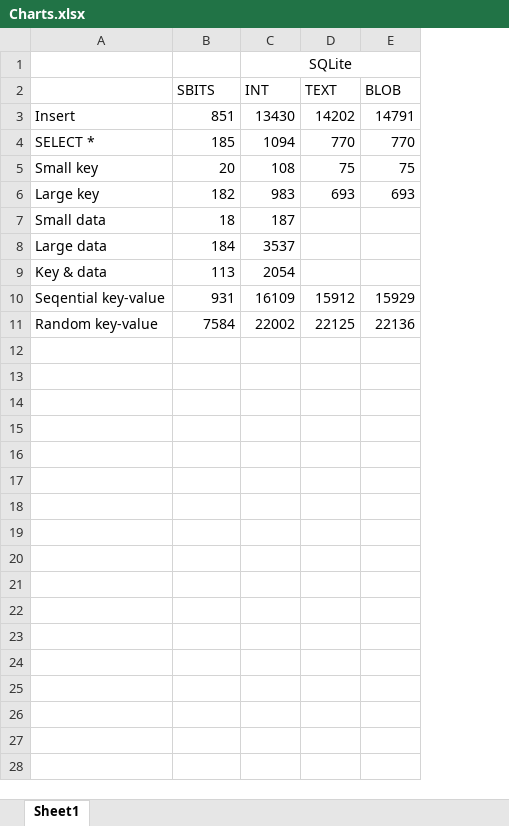
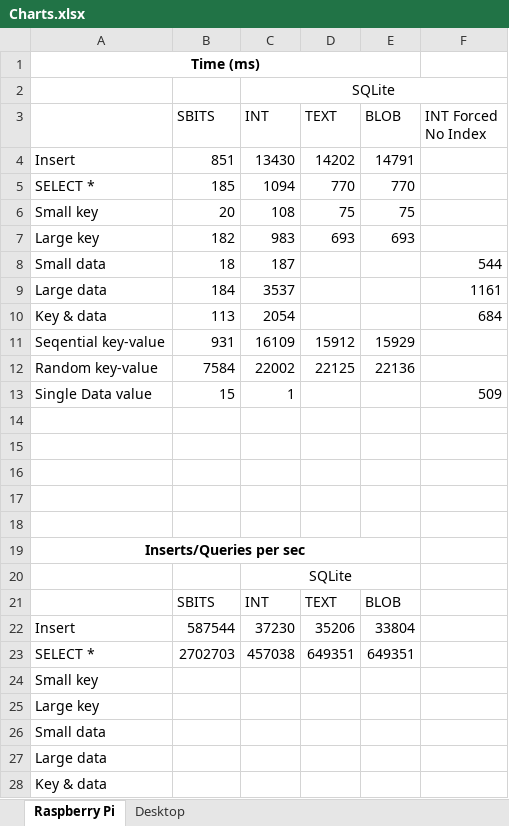
Before and after one commit to ubco-db/EmbedDB-Desktop, an Excel workbook: benchmarks/sqlite-benchmarks/results/Charts.xlsx, sheet Raspberry Pi, drawn as a sheet; only a part is shown; values as stored, in another font and other column widths than the file's, no borders; charts and pictures not drawn; addresses are those after the commit; the diff covers the shown part only; the diff names each change by its address in the sheet, - before the commit and + after, or states it on an @@ line.

```diff
--- a/benchmarks/sqlite-benchmarks/results/Charts.xlsx (sheet Raspberry Pi)
+++ b/benchmarks/sqlite-benchmarks/results/Charts.xlsx (sheet Raspberry Pi)
-sheet tab: Sheet1
+sheet tab: Raspberry Pi
+sheet tab: Desktop
+column F (INT Forced No Index), rows 8-10: 544 | 1161 | 684
+row 1: Time (ms)
+row 13: Single Data value | 15 | 1 |  |  | 509
+row 14: (empty)
+row 15: (empty)
+row 16: (empty)
+row 17: (empty)
+row 18: (empty)
+row 19: Inserts/Queries per sec
+row 20:  |  | SQLite
+row 21:  | SBITS | INT | TEXT | BLOB
+row 22: Insert | 587544 | 37230 | 35206 | 33804
+row 23: SELECT * | 2702703 | 457038 | 649351 | 649351
+row 24: Small key
+row 25: Large key
+row 26: Small data
+row 27: Large data
+row 28: Key & data
```
Also changed, not shown: 2 added rows elsewhere in this sheet, charts or pictures, 1 other file.
